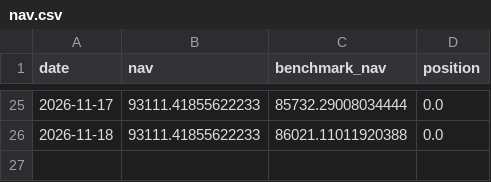
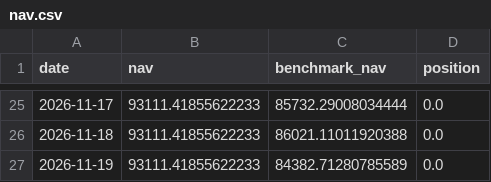
Before and after one commit to gimann421/trade, a CSV file: paper/etf_gapfade_xlk/nav.csv, drawn as a sheet; only a part is shown, gaps mark what is left out; the diff names each change by its address in the sheet, - before the commit and + after, or states it on an @@ line.

```diff
--- a/paper/etf_gapfade_xlk/nav.csv
+++ b/paper/etf_gapfade_xlk/nav.csv
+row 27: 2026-11-19 | 93111.41855622233 | 84382.71280785589 | 0.0
```
Also changed, not shown: paper/stock_lowaccruals_quintile/nav.csv, paper/stock_rev5_h2_band/nav.csv, 17 other files.
